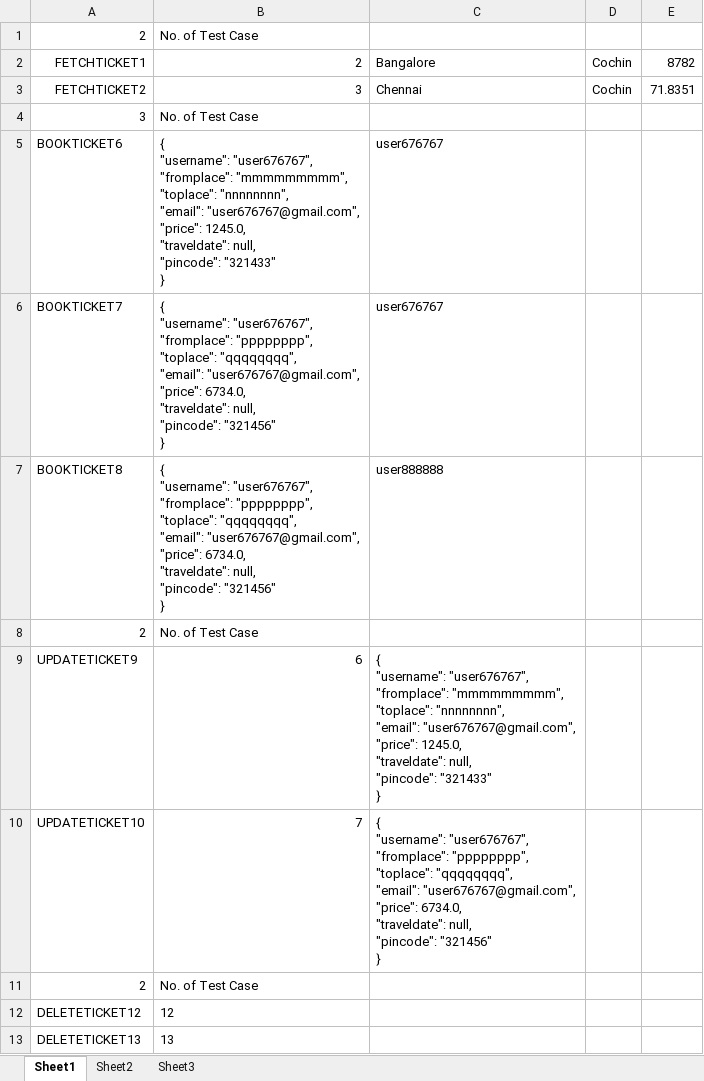
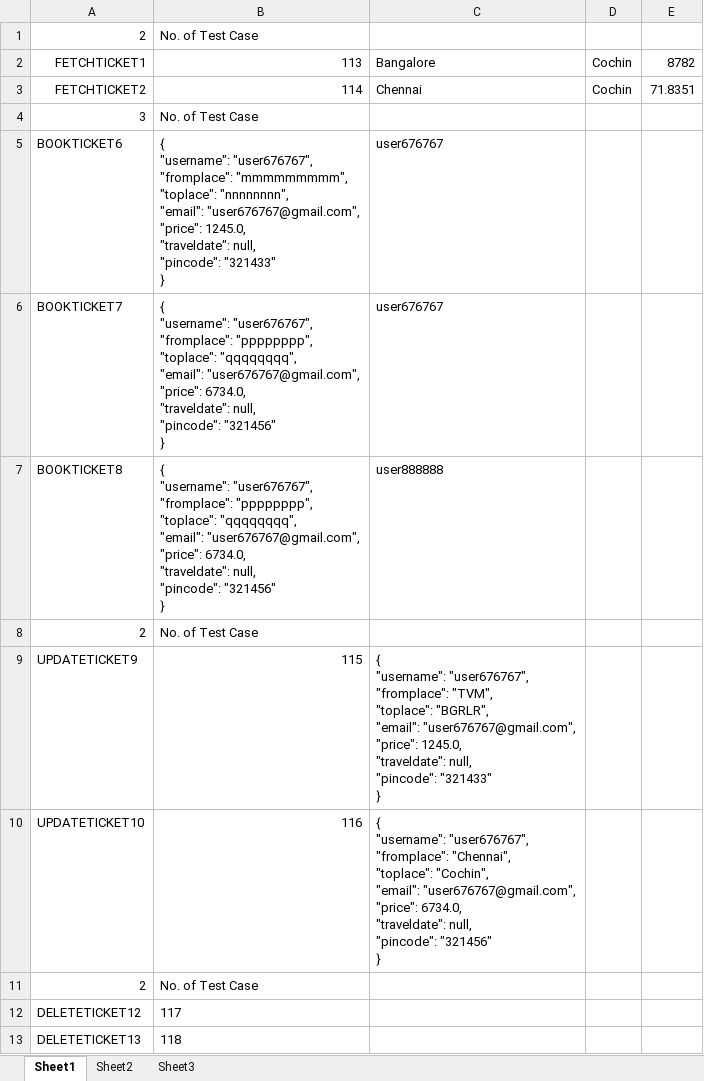
Before and after one commit to anoop-ge/Files, an Excel workbook: Book2.xlsx, sheet Sheet1, drawn as a sheet; values as stored, in another font and other column widths than the file's, no borders; ↵ is a line break in a cell; the diff names each change by its address in the sheet, - before the commit and + after, or states it on an @@ line.

Commit message:
Add files via upload

```diff
--- a/Book2.xlsx (sheet Sheet1)
+++ b/Book2.xlsx (sheet Sheet1)
-B2: 2
+B2: 113
-B3: 3
+B3: 114
-B9: 6
+B9: 115
-C9: …"user676767", ↵ "fromplace": "mmmmmmmmm", ↵ "toplace": "nnnnnnnn", ↵ "email": "user676767@gmail.com",…
+C9: …"user676767", ↵ "fromplace": "TVM", ↵ "toplace": "BGRLR", ↵ "email": "user676767@gmail.com",…
-B10: 7
+B10: 116
-C10: …"user676767", ↵ "fromplace": "pppppppp", ↵ "toplace": "qqqqqqqq", ↵ "email": "user676767@gmail.com",…
+C10: …"user676767", ↵ "fromplace": "Chennai", ↵ "toplace": "Cochin", ↵ "email": "user676767@gmail.com",…
-B12: 12
+B12: 117
-B13: 13
+B13: 118
```
